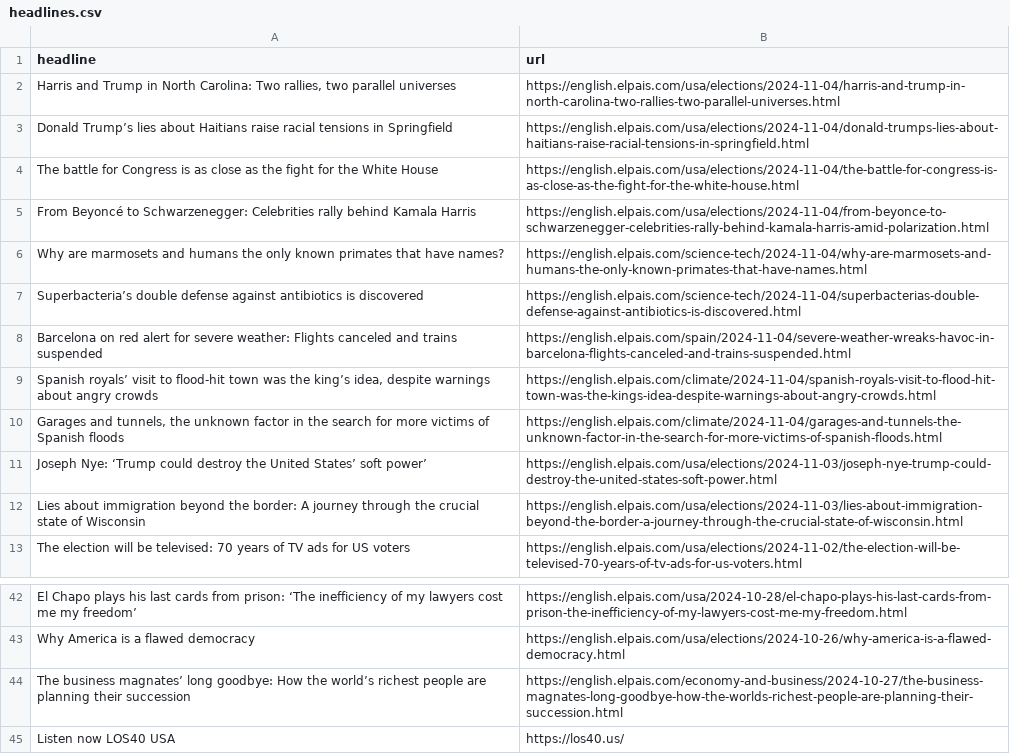
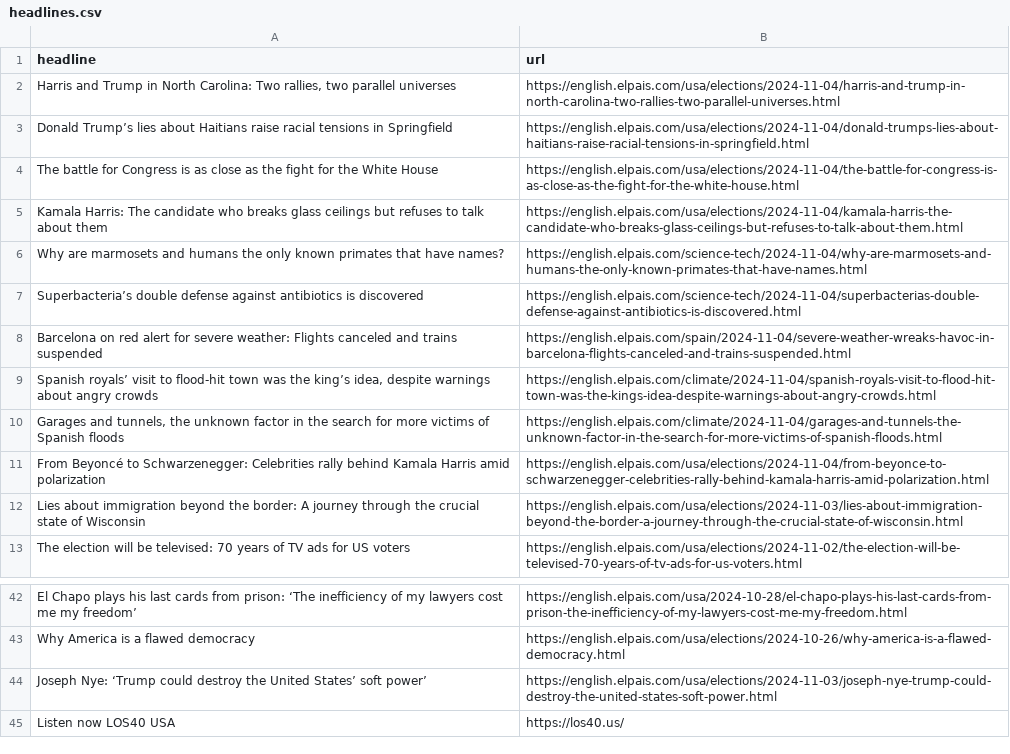
Before and after one commit to JSorrell99/el-pais-autoscraper, a CSV file: headlines.csv, drawn as a sheet; only a part is shown, gaps mark what is left out.

```diff
--- a/headlines.csv
+++ b/headlines.csv
@@ -4,3 +4,3 @@ Donald Trump’s lies about Haitians raise racial tensions in Springfield,https:
 The battle for Congress is as close as the fight for the White House,https://english.elpais.com/usa/elections/2024-11-04/the-battle-for-congress-is-as-close-as-the-fight-for-the-white-house.html
-From Beyoncé to Schwarzenegger: Celebrities rally behind Kamala Harris,https://english.elpais.com/usa/elections/2024-11-04/from-beyonce-to-schwarzenegger-celebrities-rally-behind-kamala-harris-amid-polarization.html
+Kamala Harris: The candidate who breaks glass ceilings but refuses to talk about them,https://english.elpais.com/usa/elections/2024-11-04/kamala-harris-the-candidate-who-breaks-glass-ceilings-but-refuses-to-talk-about-them.html
 Why are marmosets and humans the only known primates that have names?,https://english.elpais.com/science-tech/2024-11-04/why-are-marmosets-and-humans-the-only-known-primates-that-have-names.html
@@ -10,3 +10,3 @@ Barcelona on red alert for severe weather: Flights canceled and trains suspended
 "Garages and tunnels, the unknown factor in the search for more victims of Spanish floods",https://english.elpais.com/climate/2024-11-04/garages-and-tunnels-the-unknown-factor-in-the-search-for-more-victims-of-spanish-floods.html
-Joseph Nye: ‘Trump could destroy the United States’ soft power’,https://english.elpais.com/usa/elections/2024-11-03/joseph-nye-trump-could-destroy-the-united-states-soft-power.html
+From Beyoncé to Schwarzenegger: Celebrities rally behind Kamala Harris amid polarization ,https://english.elpais.com/usa/elections/2024-11-04/from-beyonce-to-schwarzenegger-celebrities-rally-behind-kamala-harris-amid-polarization.html
 Lies about immigration beyond the border: A journey through the crucial state of Wisconsin,https://english.elpais.com/usa/elections/2024-11-03/lies-about-immigration-beyond-the-border-a-journey-through-the-crucial-state-of-wisconsin.html
@@ -43,3 +43,3 @@ El Chapo plays his last cards from prison: ‘The inefficiency of my lawyers cos
 Why America is a flawed democracy,https://english.elpais.com/usa/elections/2024-10-26/why-america-is-a-flawed-democracy.html
-The business magnates’ long goodbye: How the world’s richest people are planning their succession,https://english.elpais.com/economy-and-business/2024-10-27/the-business-magnates-long-goodbye-how-the-worlds-richest-people-are-planning-their-succession.html
+Joseph Nye: ‘Trump could destroy the United States’ soft power’,https://english.elpais.com/usa/elections/2024-11-03/joseph-nye-trump-could-destroy-the-united-states-soft-power.html
 Listen now LOS40 USA,https://los40.us/
```
